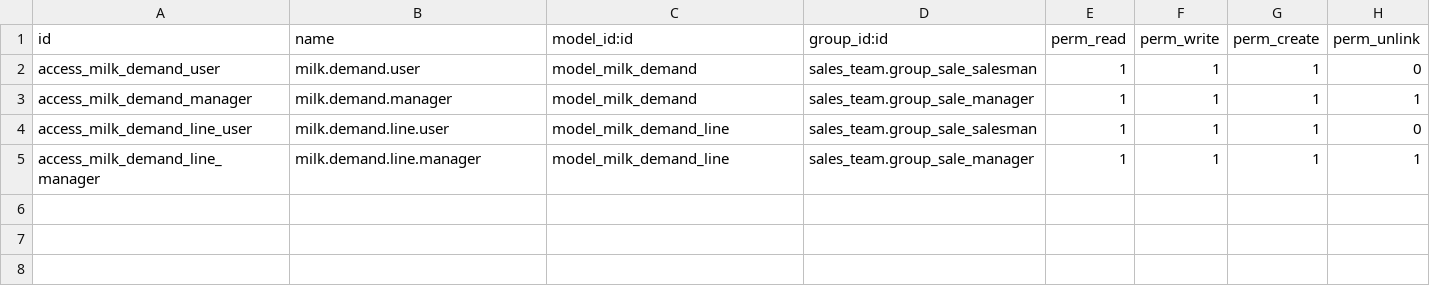
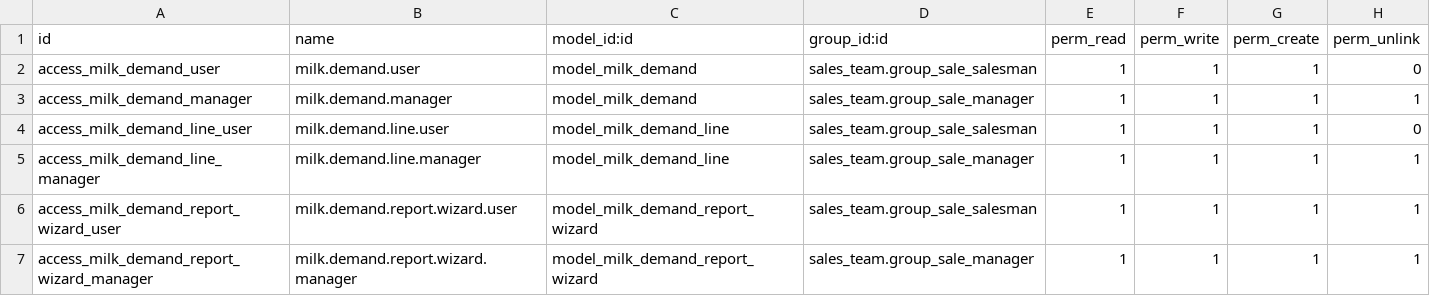
Before and after one commit to mudasirdar/Milk_production, a CSV file: milk_demand/security/ir.model.access.csv, drawn as a sheet; the diff names each change by its address in the sheet, - before the commit and + after, or states it on an @@ line.

```diff
--- a/milk_demand/security/ir.model.access.csv
+++ b/milk_demand/security/ir.model.access.csv
+row 6: access_milk_demand_report_wizard_user | milk.demand.report.wizard.user | model_milk_demand_report_wizard | sales_team.group_sale_salesman | 1 | 1 | 1 | 1
+row 7: access_milk_demand_report_wizard_manager | milk.demand.report.wizard.manager | model_milk_demand_report_wizard | sales_team.group_sale_manager | 1 | 1 | 1 | 1
```
Also changed, not shown: 36 other files.
